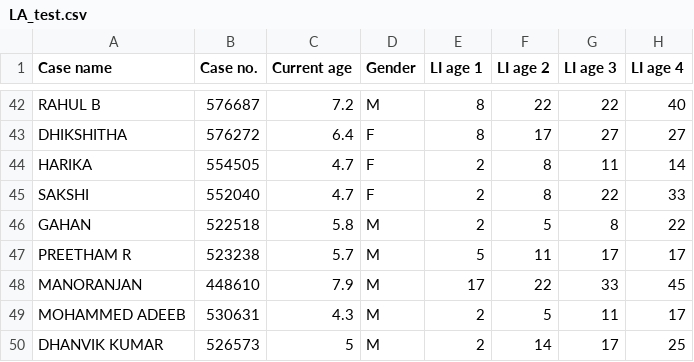
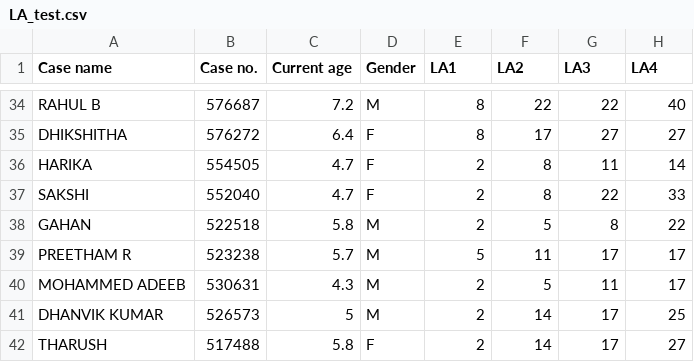
Before and after one commit to siddhantshanbhag/speech-therapy-app, a CSV file: LA_test.csv, drawn as a sheet; only a part is shown, gaps mark what is left out; the shorter side is filled out with more unchanged rows; the diff covers the shown part only.

```diff
--- a/LA_test.csv
+++ b/LA_test.csv
@@ -1 +1 @@
-Case name,Case no.,Current age,Gender,LI age 1,LI age 2,LI age 3,LI age 4,,,,,,,,,,,,,,,,,,,,,,,,,,,,,,,,,,,,,,,,,,,,,,,,,
+Case name,Case no.,Current age,Gender,LA1,LA2,LA3,LA4
@@ -48 +39,0 @@ PREETHAM R,523238,5.7,M,5,11,17,17,,,,,,,,,,,,,,,,,,,,,,,,,,,,,,,,,,,,,,,,,,,,,,
-MANORANJAN,448610,7.9,M,17,22,33,45,,,,,,,,,,,,,,,,,,,,,,,,,,,,,,,,,,,,,,,,,,,,,,,,,
```
Also changed, not shown: 8 removed rows and 1 edited cell elsewhere in this file, 2 other files.
